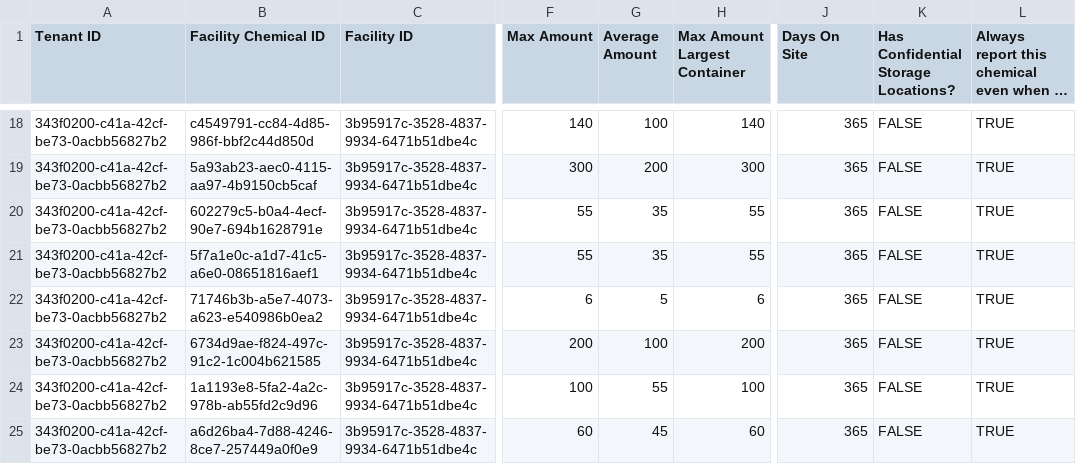
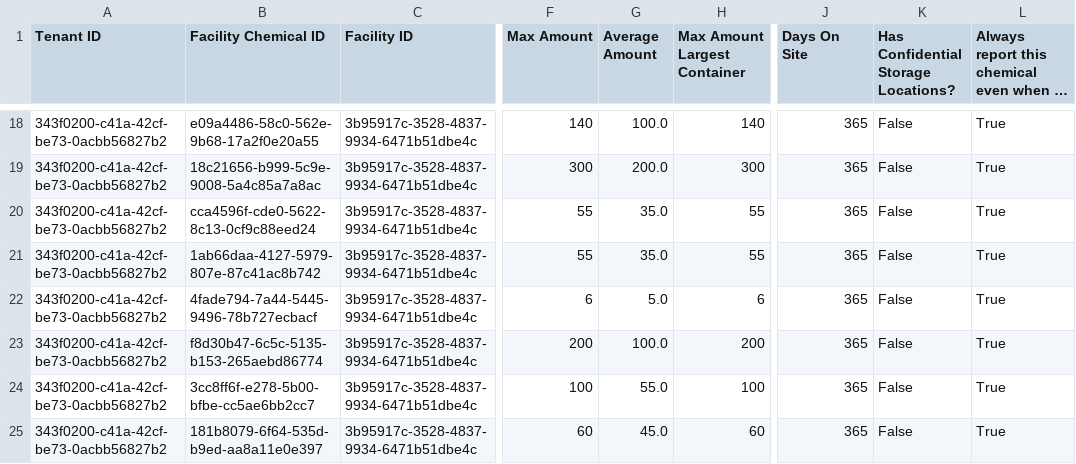
Before and after one commit to Encamp/comply-auto-ingest-23, a CSV file: thomas/FACILITY_CHEMICAL.csv, drawn as a sheet; only a part is shown, gaps mark what is left out; long unchanged cells end in …; the diff covers the shown part only; the diff names each change by its address in the sheet, - before the commit and + after, or states it on an @@ line.

Commit message:
once i got the right files, running the corrected_facility_chemical_ids.py script worked like a charm

```diff
--- a/thomas/FACILITY_CHEMICAL.csv
+++ b/thomas/FACILITY_CHEMICAL.csv
-B18 (Facility Chemical ID): c4549791-cc84-4d85-986f-bbf2c44d850d
+B18 (Facility Chemical ID): e09a4486-58c0-562e-9b68-17a2f0e20a55
-G18 (Average Amount): 100
+G18 (Average Amount): 100.0
-K18:K25: FALSE
+K18:K25: False
-L18:L25: TRUE
+L18:L25: True
-B19 (Facility Chemical ID): 5a93ab23-aec0-4115-aa97-4b9150cb5caf
+B19 (Facility Chemical ID): 18c21656-b999-5c9e-9008-5a4c85a7a8ac
-G19 (Average Amount): 200
+G19 (Average Amount): 200.0
-B20 (Facility Chemical ID): 602279c5-b0a4-4ecf-90e7-694b1628791e
+B20 (Facility Chemical ID): cca4596f-cde0-5622-8c13-0cf9c88eed24
-G20:G21 (Average Amount): 35
+G20:G21 (Average Amount): 35.0
-B21 (Facility Chemical ID): 5f7a1e0c-a1d7-41c5-a6e0-08651816aef1
+B21 (Facility Chemical ID): 1ab66daa-4127-5979-807e-87c41ac8b742
-B22 (Facility Chemical ID): 71746b3b-a5e7-4073-a623-e540986b0ea2
+B22 (Facility Chemical ID): 4fade794-7a44-5445-9496-78b727ecbacf
-G22 (Average Amount): 5
+G22 (Average Amount): 5.0
-B23 (Facility Chemical ID): 6734d9ae-f824-497c-91c2-1c004b621585
+B23 (Facility Chemical ID): f8d30b47-6c5c-5135-b153-265aebd86774
-G23 (Average Amount): 100
+G23 (Average Amount): 100.0
-B24 (Facility Chemical ID): 1a1193e8-5fa2-4a2c-978b-ab55fd2c9d96
+B24 (Facility Chemical ID): 3cc8ff6f-e278-5b00-bfbe-cc5ae6bb2cc7
-G24 (Average Amount): 55
+G24 (Average Amount): 55.0
-B25 (Facility Chemical ID): a6d26ba4-7d88-4246-8ce7-257449a0f0e9
+B25 (Facility Chemical ID): 181b8079-6f64-535d-b9ed-aa8a11e0e397
-G25 (Average Amount): 45
+G25 (Average Amount): 45.0
```
Also changed, not shown: 64 edited cells elsewhere in this file, thomas/FACILITY_CHEMICAL_STORAGE_LOCATION.csv.
